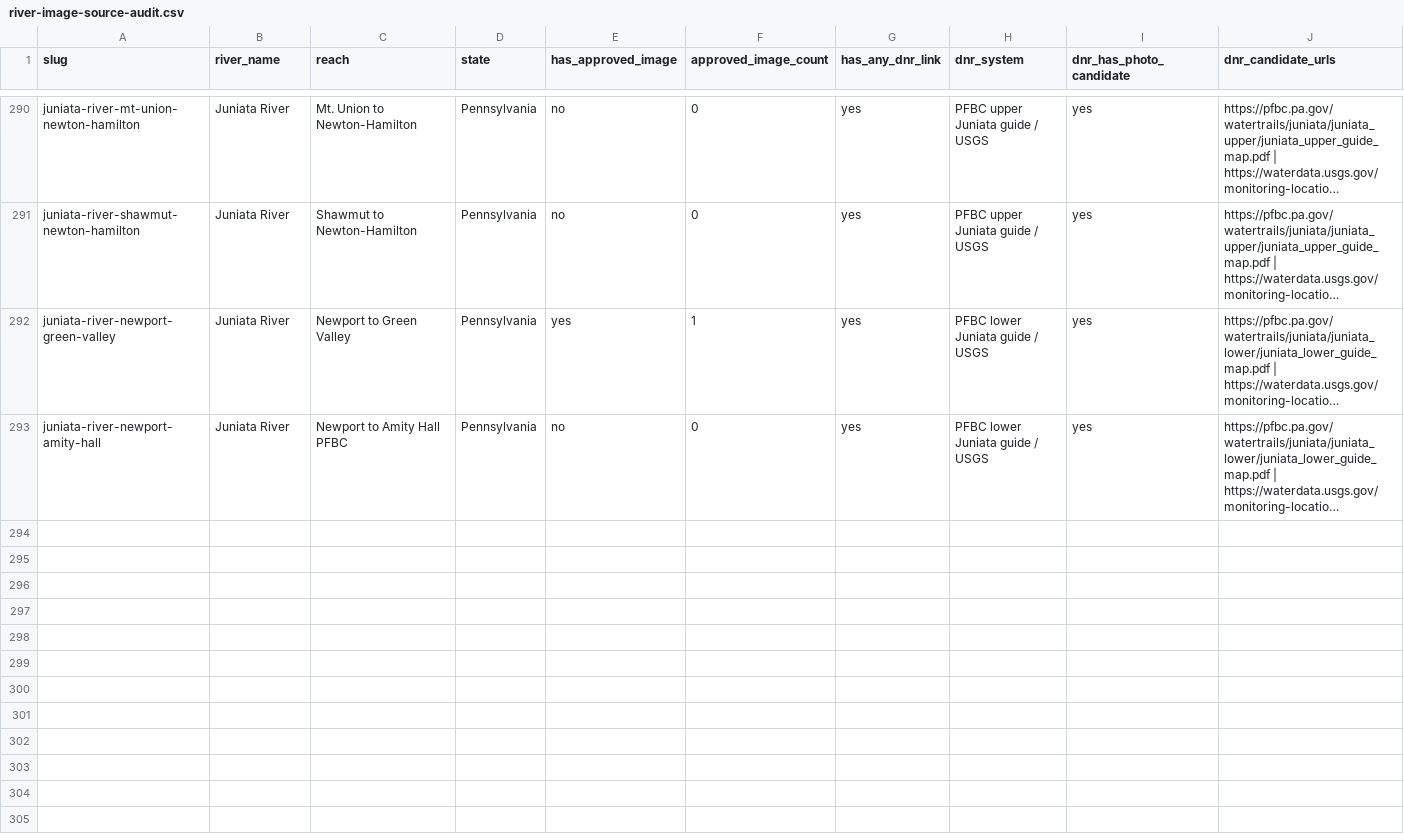
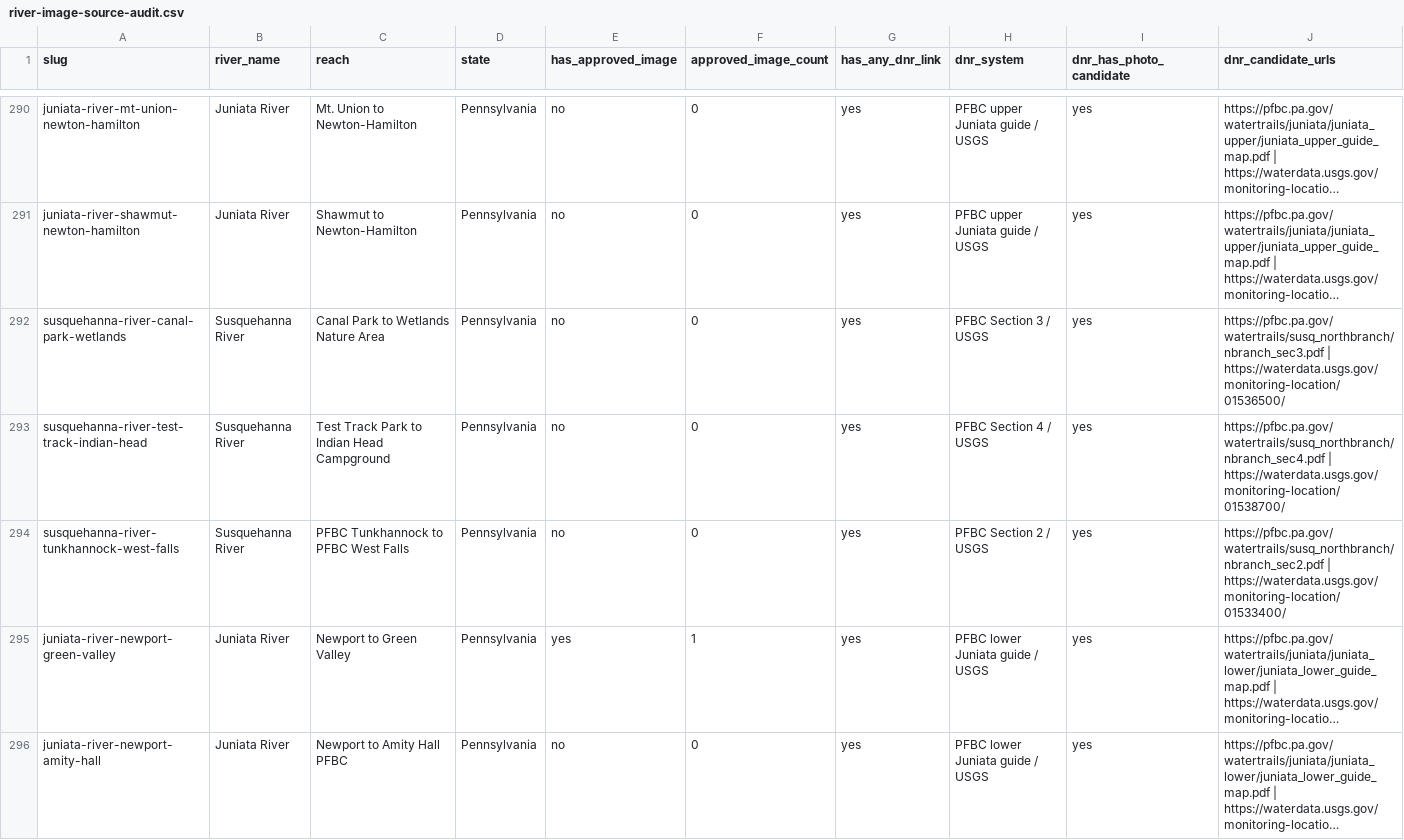
Before and after one commit to EckceptionalSolutions/PaddleTodayV2, a CSV file: docs/river-image-source-audit.csv, drawn as a sheet; only a part is shown, gaps mark what is left out; long unchanged cells end in …; rows hold the shown columns only; the diff names each change by its address in the sheet, - before the commit and + after, or states it on an @@ line.

```diff
--- a/docs/river-image-source-audit.csv
+++ b/docs/river-image-source-audit.csv
+row 292: susquehanna-river-canal-park-wetlands | Susquehanna River | Canal Park to Wetlands Nature Area | Pennsylvania | no | 0 | yes | PFBC Section 3 / USGS | yes | https://pfbc.pa.gov/watertrails/susq_northbranch/nbranch_sec3.pdf | https://waterdata.usgs.gov/monitoring-location/01536500/
+row 293: susquehanna-river-test-track-indian-head | Susquehanna River | Test Track Park to Indian Head Campground | Pennsylvania | no | 0 | yes | PFBC Section 4 / USGS | yes | https://pfbc.pa.gov/watertrails/susq_northbranch/nbranch_sec4.pdf | https://waterdata.usgs.gov/monitoring-location/01538700/
+row 294: susquehanna-river-tunkhannock-west-falls | Susquehanna River | PFBC Tunkhannock to PFBC West Falls | Pennsylvania | no | 0 | yes | PFBC Section 2 / USGS | yes | https://pfbc.pa.gov/watertrails/susq_northbranch/nbranch_sec2.pdf | https://waterdata.usgs.gov/monitoring-location/01533400/
```
Also changed, not shown: 6 other files.
